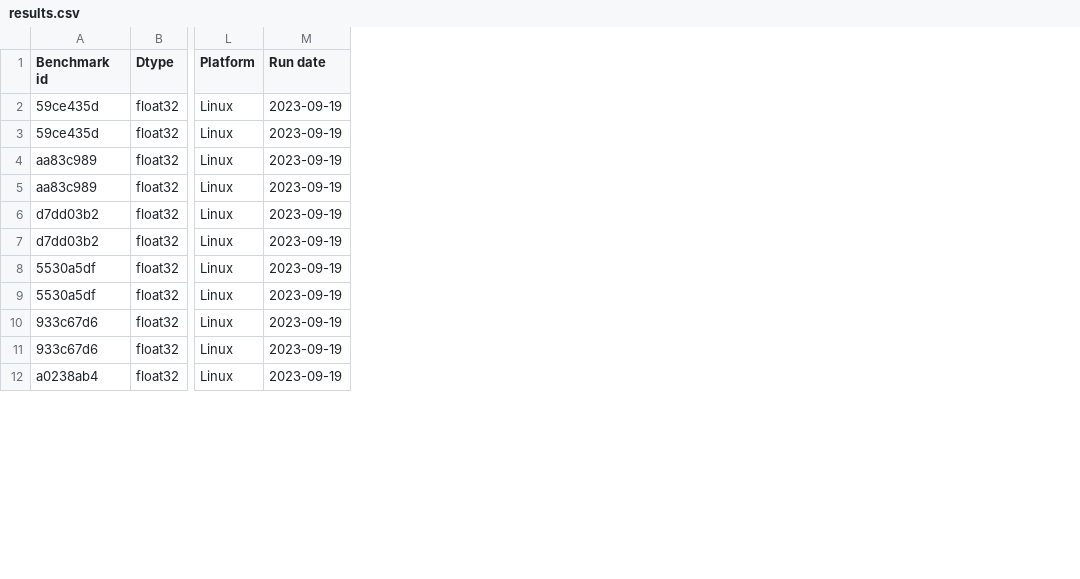
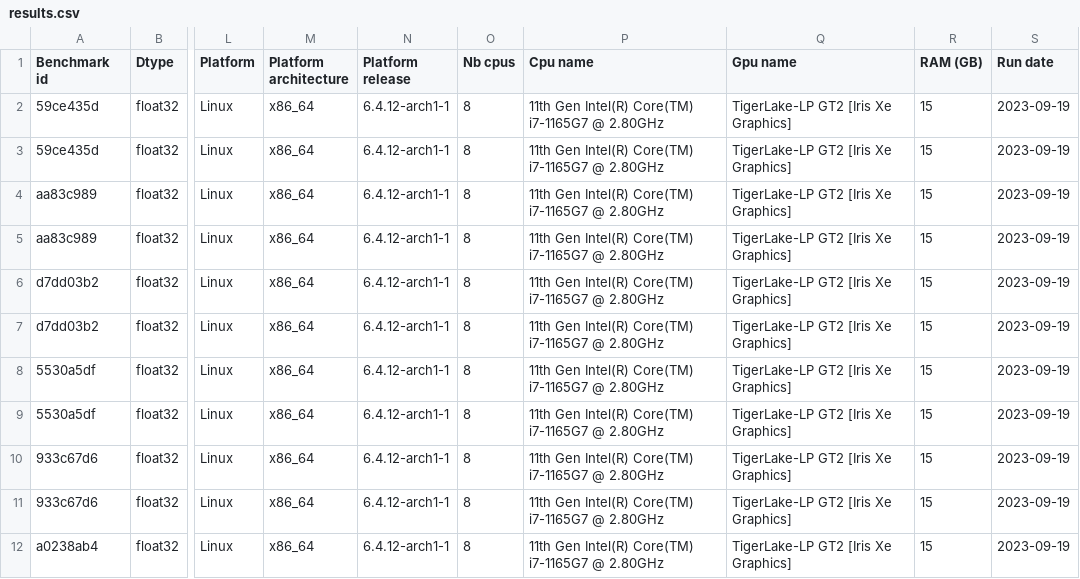
Before and after one commit to soda-inria/sklearn-engine-benchmarks, a CSV file: benchmarks/kmeans/results.csv, drawn as a sheet; only a part is shown, gaps mark what is left out; the diff names each change by its address in the sheet, - before the commit and + after, or states it on an @@ line.

Commit message:
Update result.csv for kmeans

```diff
--- a/benchmarks/kmeans/results.csv
+++ b/benchmarks/kmeans/results.csv
+column M (Platform architecture), rows 2-12: all x86_64
+column N (Platform release), rows 2-12: all 6.4.12-arch1-1
+column O (Nb cpus), rows 2-12: all 8
+column P (Cpu name), rows 2-12: all 11th Gen Intel(R) Core(TM) i7-1165G7 @ 2.80GHz
+column Q (Gpu name), rows 2-12: all TigerLake-LP GT2 [Iris Xe Graphics]
+column R (RAM (GB)), rows 2-12: all 15
```
